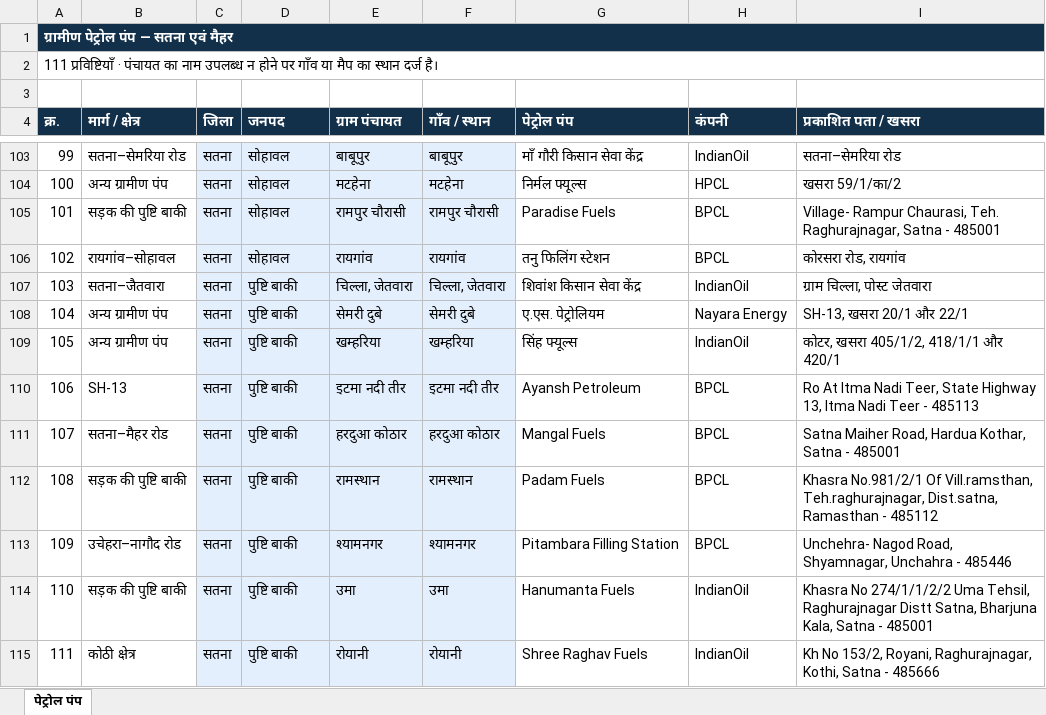
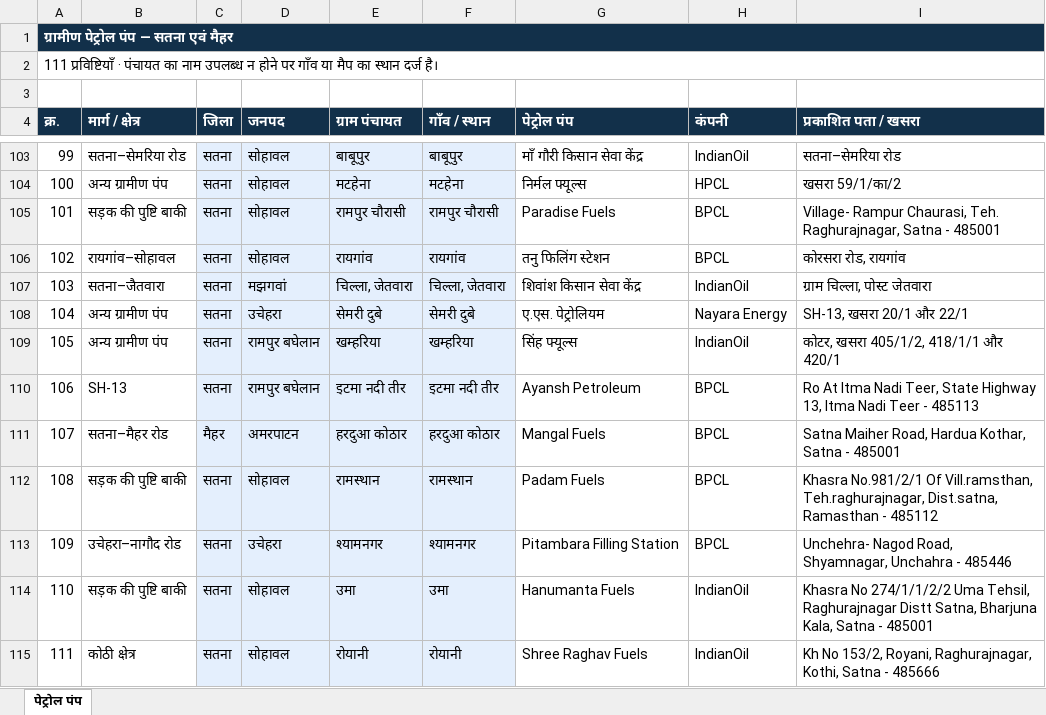
Before and after one commit to srdmsatna-create/Daily-labour-report-satna-maihar, an Excel workbook: Satna_Maihar_Rural_Petrol_Pumps.xlsx, sheet पेट्रोल पंप, drawn as a sheet; only a part is shown, gaps mark what is left out; values as stored, in another font and other column widths than the file's, no borders; table styles not drawn; the diff names each change by its address in the sheet, - before the commit and + after, or states it on an @@ line.

Commit message:
Publish updated rural petrol pump report and Janpad summary

```diff
--- a/Satna_Maihar_Rural_Petrol_Pumps.xlsx (sheet पेट्रोल पंप)
+++ b/Satna_Maihar_Rural_Petrol_Pumps.xlsx (sheet पेट्रोल पंप)
-D107 (जनपद): पुष्टि बाकी
+D107 (जनपद): मझगवां
-D108 (जनपद): पुष्टि बाकी
+D108 (जनपद): उचेहरा
-D109:D110 (जनपद): पुष्टि बाकी
+D109:D110 (जनपद): रामपुर बघेलान
-C111 (जिला): सतना
+C111 (जिला): मैहर
-D111 (जनपद): पुष्टि बाकी
+D111 (जनपद): अमरपाटन
-D112 (जनपद): पुष्टि बाकी
+D112 (जनपद): सोहावल
-D113 (जनपद): पुष्टि बाकी
+D113 (जनपद): उचेहरा
-D114:D115 (जनपद): पुष्टि बाकी
+D114:D115 (जनपद): सोहावल
```
Also changed, not shown: 2 other files.
